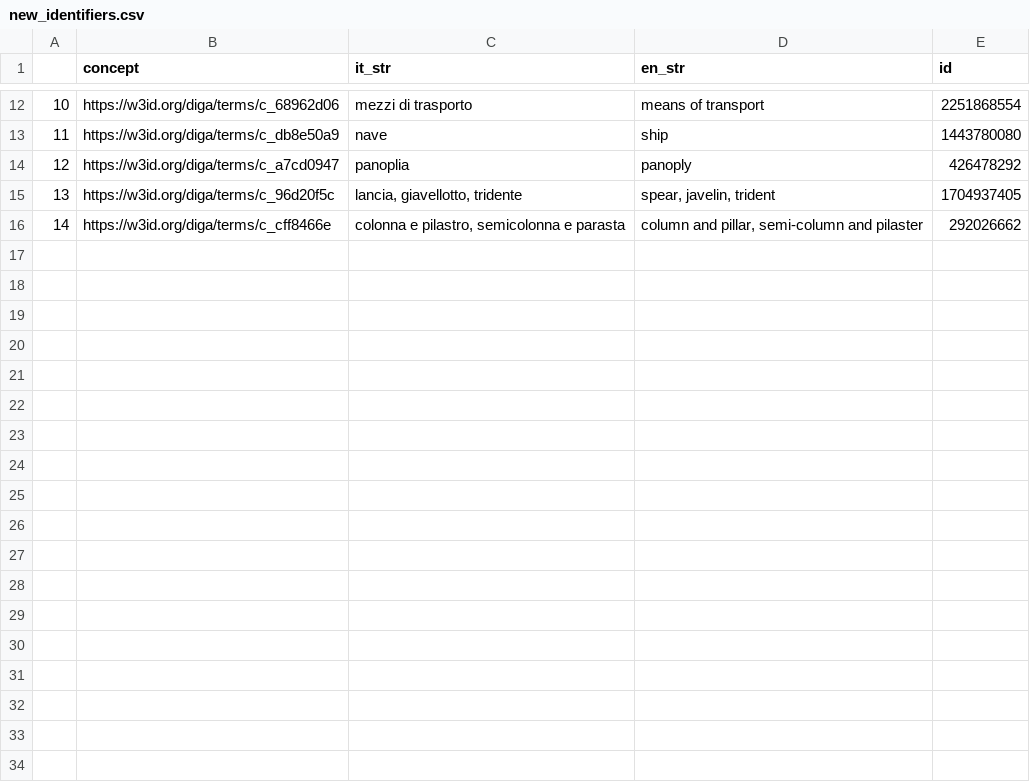
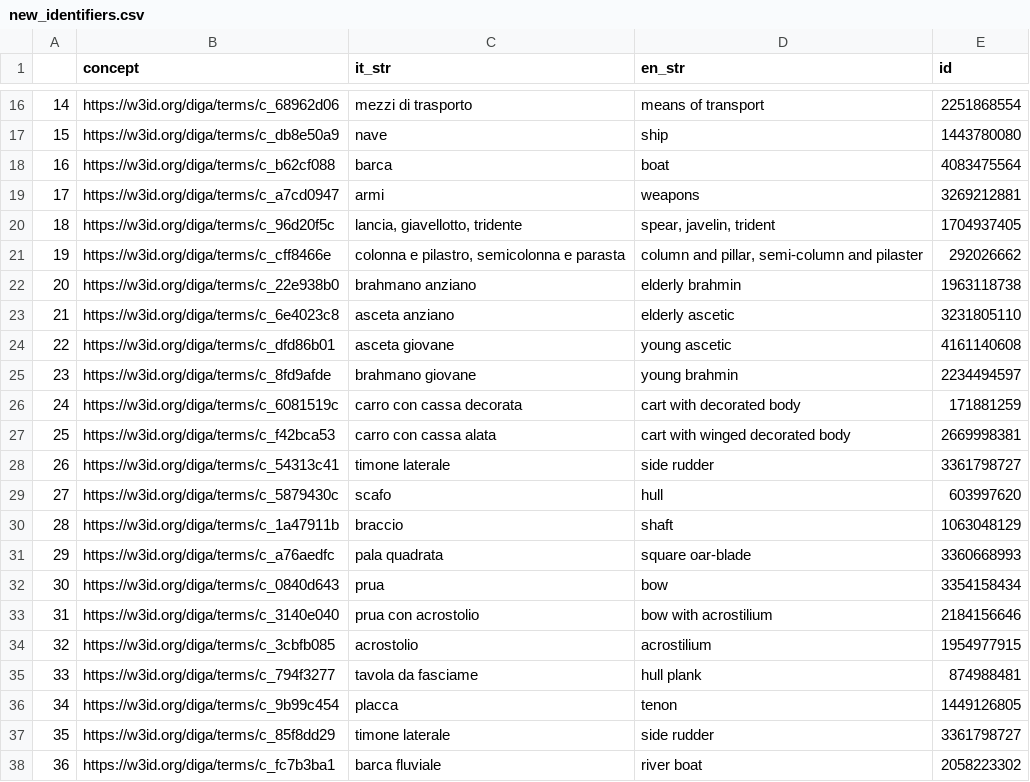
Before and after one commit to DiGArtefacts/repertorio, a CSV file: new_identifiers.csv, drawn as a sheet; only a part is shown, gaps mark what is left out; addresses are those after the commit; the diff covers the shown part only; the diff names each change by its address in the sheet, - before the commit and + after, or states it on an @@ line.

Commit message:
Update missing identifiers

```diff
--- a/new_identifiers.csv
+++ b/new_identifiers.csv
@@ column A renumbered between rows 7 and 21 @@
+row 18: 16 | https://w3id.org/diga/terms/c_b62cf088 | barca | boat | 4083475564
-C19 (it_str): panoplia
+C19 (it_str): armi
-D19 (en_str): panoply
+D19 (en_str): weapons
-E19 (id): 426478292
+E19 (id): 3269212881
+row 22: 20 | https://w3id.org/diga/terms/c_22e938b0 | brahmano anziano | elderly brahmin | 1963118738
+row 23: 21 | https://w3id.org/diga/terms/c_6e4023c8 | asceta anziano | elderly ascetic | 3231805110
+row 24: 22 | https://w3id.org/diga/terms/c_dfd86b01 | asceta giovane | young ascetic | 4161140608
+row 25: 23 | https://w3id.org/diga/terms/c_8fd9afde | brahmano giovane | young brahmin | 2234494597
+row 26: 24 | https://w3id.org/diga/terms/c_6081519c | carro con cassa decorata | cart with decorated body | 171881259
+row 27: 25 | https://w3id.org/diga/terms/c_f42bca53 | carro con cassa alata | cart with winged decorated body | 2669998381
+row 28: 26 | https://w3id.org/diga/terms/c_54313c41 | timone laterale | side rudder | 3361798727
+row 29: 27 | https://w3id.org/diga/terms/c_5879430c | scafo | hull | 603997620
+row 30: 28 | https://w3id.org/diga/terms/c_1a47911b | braccio | shaft | 1063048129
+row 31: 29 | https://w3id.org/diga/terms/c_a76aedfc | pala quadrata | square oar-blade | 3360668993
+row 32: 30 | https://w3id.org/diga/terms/c_0840d643 | prua | bow | 3354158434
+row 33: 31 | https://w3id.org/diga/terms/c_3140e040 | prua con acrostolio | bow with acrostilium | 2184156646
+row 34: 32 | https://w3id.org/diga/terms/c_3cbfb085 | acrostolio | acrostilium | 1954977915
+row 35: 33 | https://w3id.org/diga/terms/c_794f3277 | tavola da fasciame | hull plank | 874988481
+row 36: 34 | https://w3id.org/diga/terms/c_9b99c454 | placca | tenon | 1449126805
+row 37: 35 | https://w3id.org/diga/terms/c_85f8dd29 | timone laterale | side rudder | 3361798727
+row 38: 36 | https://w3id.org/diga/terms/c_fc7b3ba1 | barca fluviale | river boat | 2058223302
```
Also changed, not shown: 5 added rows and 1 removed row elsewhere in this file, no_identifier.csv, 1 other file.
